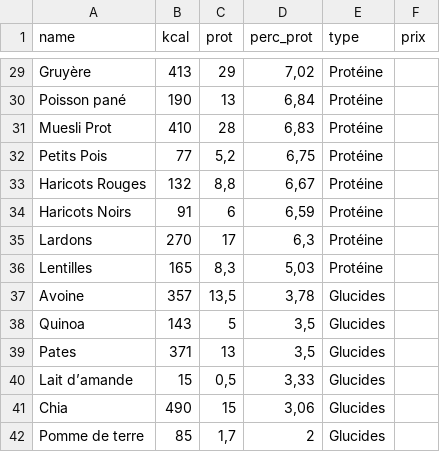
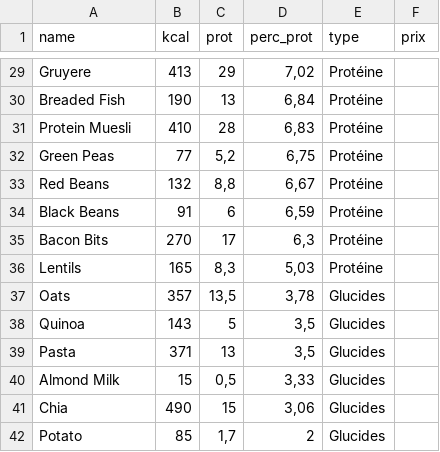
Before and after one commit to Andres-AM/NutriPlot, a CSV file: prot.csv, drawn as a sheet; only a part is shown, gaps mark what is left out; the diff covers the shown part only.

```diff
--- a/prot.csv
+++ b/prot.csv
@@ -29,14 +29,14 @@
-"Gruyère";"413";"29";"7,02";"Protéine";""
-"Poisson pané";"190";"13";"6,84";"Protéine";""
-"Muesli Prot";"410";"28";"6,83";"Protéine";""
-"Petits Pois";"77";"5,2";"6,75";"Protéine";""
-"Haricots Rouges";"132";"8,8";"6,67";"Protéine";""
-"Haricots Noirs";"91";"6";"6,59";"Protéine";""
-"Lardons";"270";"17";"6,3";"Protéine";""
-"Lentilles";"165";"8,3";"5,03";"Protéine";""
-"Avoine";"357";"13,5";"3,78";"Glucides";""
+"Gruyere";"413";"29";"7,02";"Protéine";""
+"Breaded Fish";"190";"13";"6,84";"Protéine";""
+"Protein Muesli";"410";"28";"6,83";"Protéine";""
+"Green Peas";"77";"5,2";"6,75";"Protéine";""
+"Red Beans";"132";"8,8";"6,67";"Protéine";""
+"Black Beans";"91";"6";"6,59";"Protéine";""
+"Bacon Bits";"270";"17";"6,3";"Protéine";""
+"Lentils";"165";"8,3";"5,03";"Protéine";""
+"Oats";"357";"13,5";"3,78";"Glucides";""
 "Quinoa";"143";"5";"3,5";"Glucides";""
-"Pates";"371";"13";"3,5";"Glucides";""
-"Lait d’amande";"15";"0,5";"3,33";"Glucides";""
+"Pasta";"371";"13";"3,5";"Glucides";""
+"Almond Milk";"15";"0,5";"3,33";"Glucides";""
 "Chia";"490";"15";"3,06";"Glucides";""
-"Pomme de terre";"85";"1,7";"2";"Glucides";""
+"Potato";"85";"1,7";"2";"Glucides";""
```
Also changed, not shown: 24 edited cells elsewhere in this file, 5 other files.
